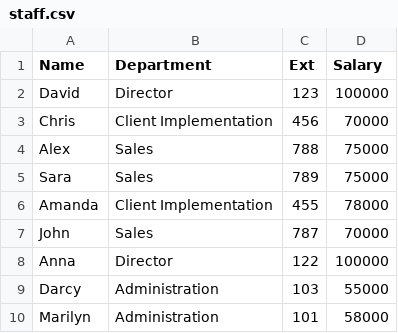
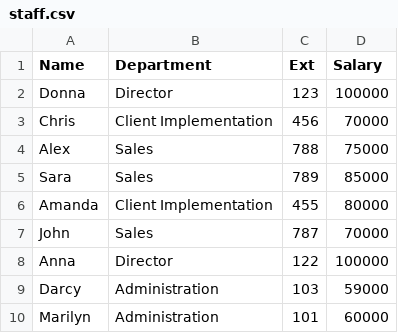
Before and after one commit to Dvidal7788/DataLynx, a CSV file: csv/staff.csv, drawn as a sheet.

```diff
--- a/csv/staff.csv
+++ b/csv/staff.csv
@@ -1,10 +1,10 @@
 Name,Department,Ext,Salary
-David,Director,123,100000
+Donna,Director,123,100000
 Chris,Client Implementation,456,70000
 Alex,Sales,788,75000
-Sara,Sales,789,75000
-Amanda,Client Implementation,455,78000
+Sara,Sales,789,85000
+Amanda,Client Implementation,455,80000
 John,Sales,787,70000
 Anna,Director,122,100000
-Darcy,Administration,103,55000
-Marilyn,Administration,101,58000
+Darcy,Administration,103,59000
+Marilyn,Administration,101,60000
```
Also changed, not shown: 8 other files.
